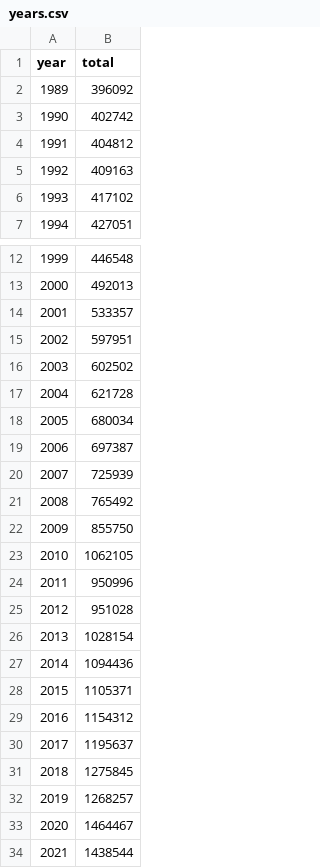
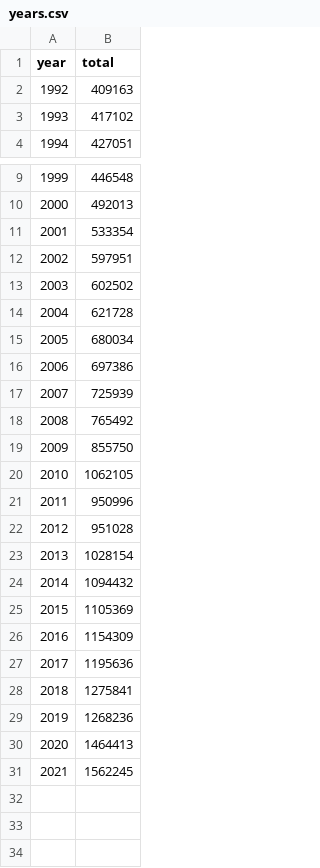
Before and after one commit to neilfws/PubMed, a CSV file: retractions/data/years.csv, drawn as a sheet; only a part is shown, gaps mark what is left out.

```diff
--- a/retractions/data/years.csv
+++ b/retractions/data/years.csv
@@ -1,5 +1,2 @@
 year,total
-1989,396092
-1990,402742
-1991,404812
 1992,409163
@@ -13,3 +10,3 @@ year,total
 2000,492013
-2001,533357
+2001,533354
 2002,597951
@@ -18,3 +15,3 @@ year,total
 2005,680034
-2006,697387
+2006,697386
 2007,725939
@@ -26,9 +23,9 @@ year,total
 2013,1028154
-2014,1094436
-2015,1105371
-2016,1154312
-2017,1195637
-2018,1275845
-2019,1268257
-2020,1464467
-2021,1438544
+2014,1094432
+2015,1105369
+2016,1154309
+2017,1195636
+2018,1275841
+2019,1268236
+2020,1464413
+2021,1562245
```
Also changed, not shown: retractions/data/journals_retracted.csv, retractions/data/journals_retractionOf.csv, 2 other files.
